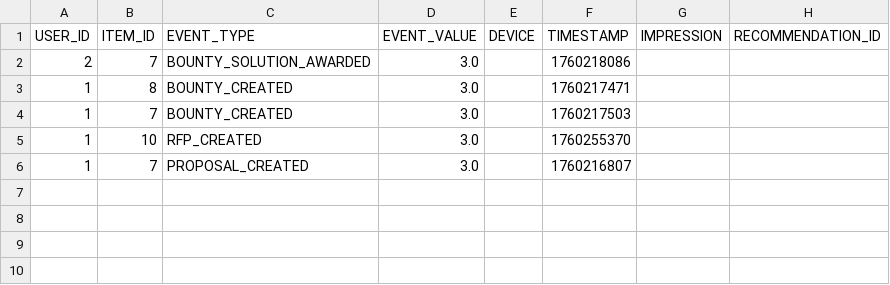
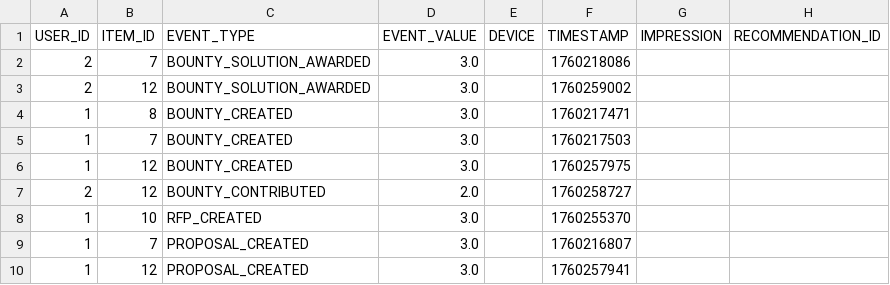
Before and after one commit to ResearchHub/researchhub-backend, a CSV file: src/.tmp/personalize_interactions.csv, drawn as a sheet.

Commit message:
bounty contributed + fix for bounty created

```diff
--- a/src/.tmp/personalize_interactions.csv
+++ b/src/.tmp/personalize_interactions.csv
@@ -2,5 +2,9 @@ USER_ID,ITEM_ID,EVENT_TYPE,EVENT_VALUE,DEVICE,TIMESTAMP,IMPRESSION,RECOMMENDATIO
 2,7,BOUNTY_SOLUTION_AWARDED,3.0,,1760218086,,
+2,12,BOUNTY_SOLUTION_AWARDED,3.0,,1760259002,,
 1,8,BOUNTY_CREATED,3.0,,1760217471,,
 1,7,BOUNTY_CREATED,3.0,,1760217503,,
+1,12,BOUNTY_CREATED,3.0,,1760257975,,
+2,12,BOUNTY_CONTRIBUTED,2.0,,1760258727,,
 1,10,RFP_CREATED,3.0,,1760255370,,
 1,7,PROPOSAL_CREATED,3.0,,1760216807,,
+1,12,PROPOSAL_CREATED,3.0,,1760257941,,
```
Also changed, not shown: 6 other files.
